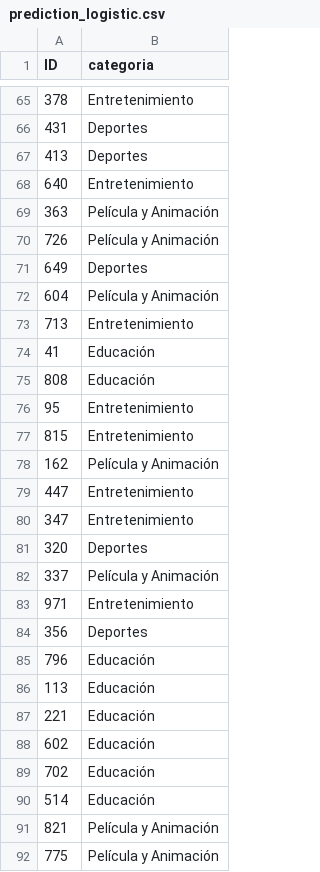
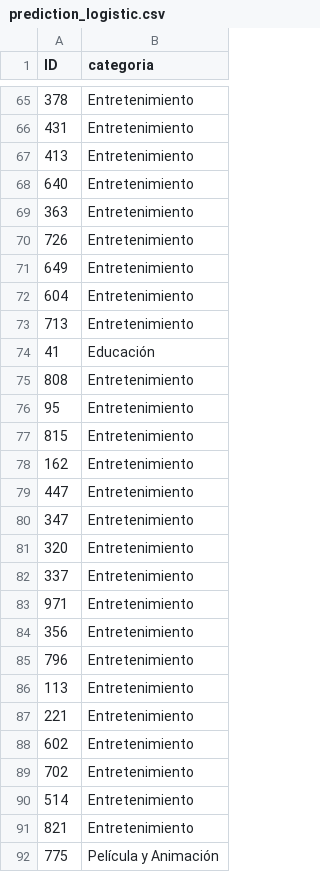
Before and after one commit to devBorisG/Estadistica-III, a CSV file: Tarea 4/predictions/categories/prediction_logistic.csv, drawn as a sheet; only a part is shown, gaps mark what is left out; the diff covers the shown part only.

```diff
--- a/Tarea 4/predictions/categories/prediction_logistic.csv
+++ b/Tarea 4/predictions/categories/prediction_logistic.csv
@@ -65,28 +65,28 @@ ID,categoria
 378,Entretenimiento
-431,Deportes
-413,Deportes
+431,Entretenimiento
+413,Entretenimiento
 640,Entretenimiento
-363,Película y Animación
-726,Película y Animación
-649,Deportes
-604,Película y Animación
+363,Entretenimiento
+726,Entretenimiento
+649,Entretenimiento
+604,Entretenimiento
 713,Entretenimiento
 41,Educación
-808,Educación
+808,Entretenimiento
 95,Entretenimiento
 815,Entretenimiento
-162,Película y Animación
+162,Entretenimiento
 447,Entretenimiento
 347,Entretenimiento
-320,Deportes
-337,Película y Animación
+320,Entretenimiento
+337,Entretenimiento
 971,Entretenimiento
-356,Deportes
-796,Educación
-113,Educación
-221,Educación
-602,Educación
-702,Educación
-514,Educación
-821,Película y Animación
+356,Entretenimiento
+796,Entretenimiento
+113,Entretenimiento
+221,Entretenimiento
+602,Entretenimiento
+702,Entretenimiento
+514,Entretenimiento
+821,Entretenimiento
 775,Película y Animación
```
Also changed, not shown: 81 edited cells elsewhere in this file, Tarea 4/predictions/categories/prediction_random_forest.csv, 2 other files.
